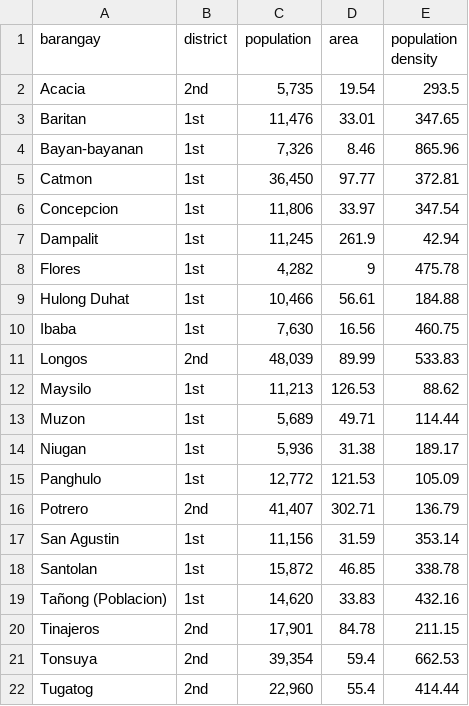
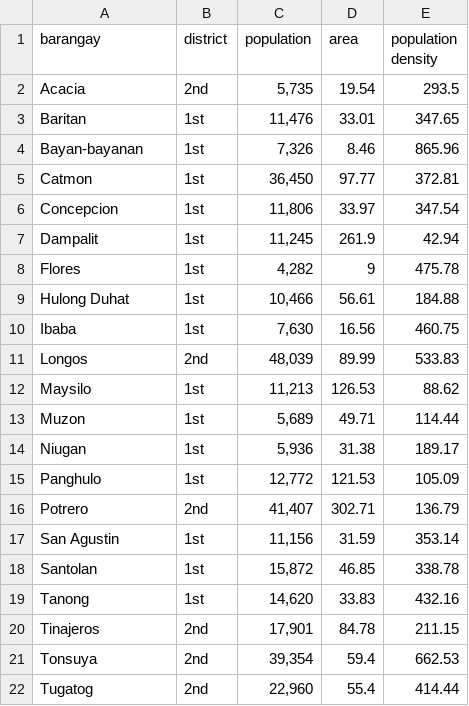
Before and after one commit to jessonpagaduan/covid_malabon, a CSV file: pop-density.csv, drawn as a sheet.

Commit message:
Add files via upload

```diff
--- a/pop-density.csv
+++ b/pop-density.csv
@@ -18,3 +18,3 @@ San Agustin,1st,"11,156",31.59,353.14
 Santolan,1st,"15,872",46.85,338.78
-Tañong (Poblacion),1st,"14,620",33.83,432.16
+Tanong,1st,"14,620",33.83,432.16
 Tinajeros,2nd,"17,901",84.78,211.15
```
